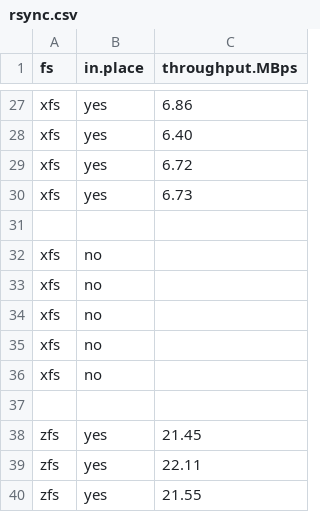
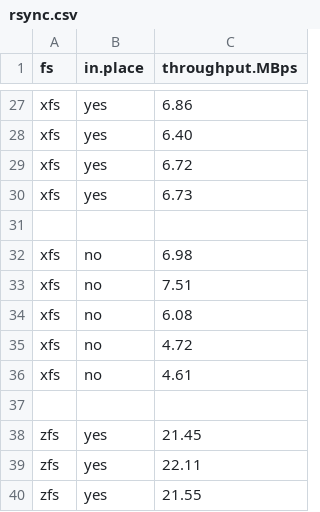
Before and after one commit to zhanyang/dissertation, a CSV file: data/raw/rsync.csv, drawn as a sheet; only a part is shown, gaps mark what is left out.

Commit message:
rsync

```diff
--- a/data/raw/rsync.csv
+++ b/data/raw/rsync.csv
@@ -31,7 +31,7 @@ xfs, yes, 6.73
 
-xfs, no,
-xfs, no,
-xfs, no,
-xfs, no,
-xfs, no,
+xfs, no, 6.98
+xfs, no, 7.51
+xfs, no, 6.08
+xfs, no, 4.72
+xfs, no, 4.61
 
```
Also changed, not shown: data/rsync.csv.
